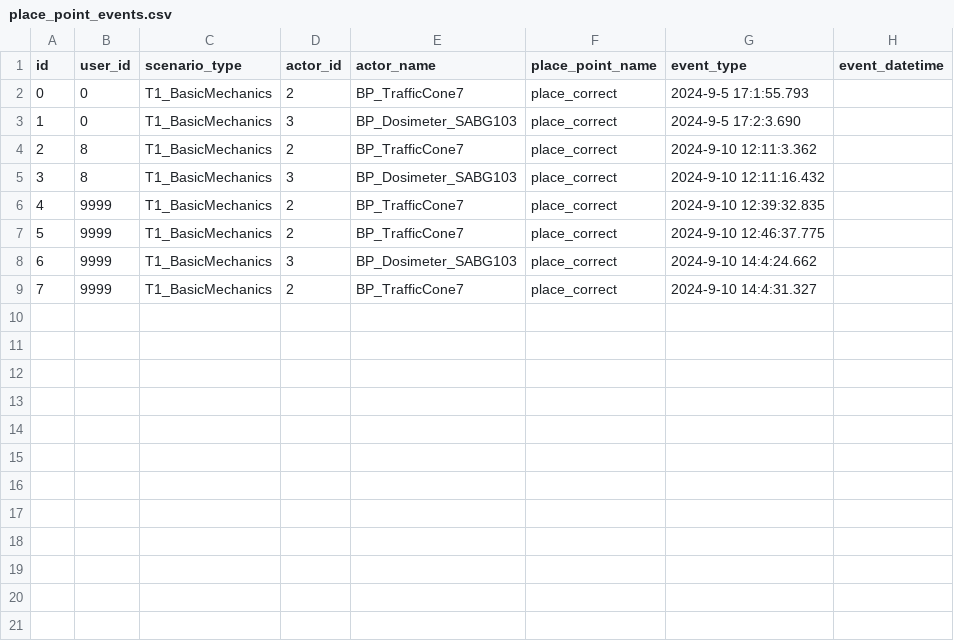
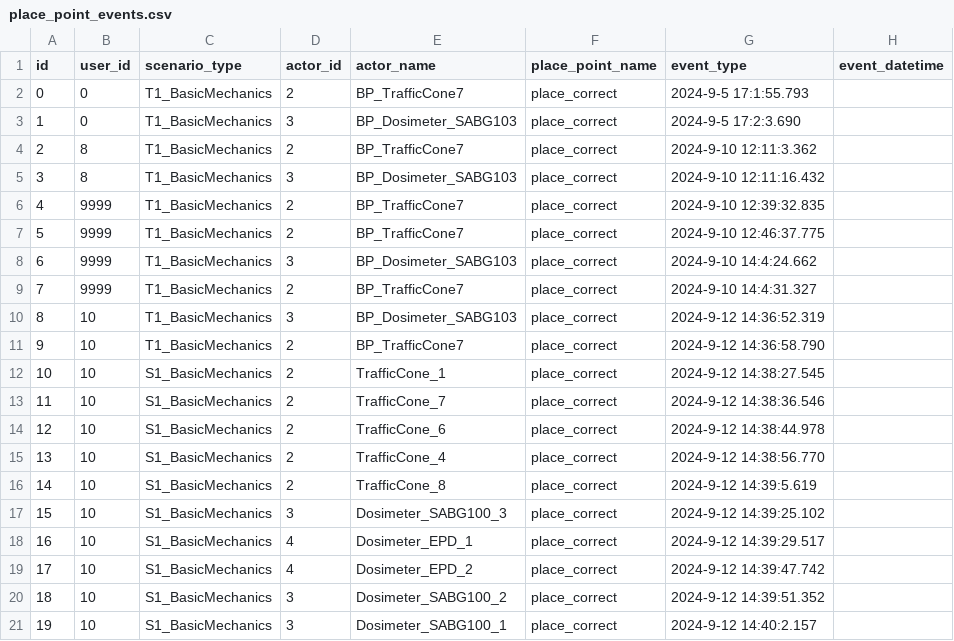
Before and after one commit to raul284/PHD-ADARVE, a CSV file: RadiationRoom/Unreal/Saved/database/place_point_events.csv, drawn as a sheet.

```diff
--- a/RadiationRoom/Unreal/Saved/database/place_point_events.csv
+++ b/RadiationRoom/Unreal/Saved/database/place_point_events.csv
@@ -9 +9,13 @@ id,user_id,scenario_type,actor_id,actor_name,place_point_name,event_type,event_d
 7,"9999","T1_BasicMechanics","2","BP_TrafficCone7","place_correct","2024-9-10 14:4:31.327"
+8,"10","T1_BasicMechanics","3","BP_Dosimeter_SABG103","place_correct","2024-9-12 14:36:52.319"
+9,"10","T1_BasicMechanics","2","BP_TrafficCone7","place_correct","2024-9-12 14:36:58.790"
+10,"10","S1_BasicMechanics","2","TrafficCone_1","place_correct","2024-9-12 14:38:27.545"
+11,"10","S1_BasicMechanics","2","TrafficCone_7","place_correct","2024-9-12 14:38:36.546"
+12,"10","S1_BasicMechanics","2","TrafficCone_6","place_correct","2024-9-12 14:38:44.978"
+13,"10","S1_BasicMechanics","2","TrafficCone_4","place_correct","2024-9-12 14:38:56.770"
+14,"10","S1_BasicMechanics","2","TrafficCone_8","place_correct","2024-9-12 14:39:5.619"
+15,"10","S1_BasicMechanics","3","Dosimeter_SABG100_3","place_correct","2024-9-12 14:39:25.102"
+16,"10","S1_BasicMechanics","4","Dosimeter_EPD_1","place_correct","2024-9-12 14:39:29.517"
+17,"10","S1_BasicMechanics","4","Dosimeter_EPD_2","place_correct","2024-9-12 14:39:47.742"
+18,"10","S1_BasicMechanics","3","Dosimeter_SABG100_2","place_correct","2024-9-12 14:39:51.352"
+19,"10","S1_BasicMechanics","3","Dosimeter_SABG100_1","place_correct","2024-9-12 14:40:2.157"
```
Also changed, not shown: RadiationRoom/Unreal/Saved/database/gameplay_events.csv, RadiationRoom/Unreal/Saved/database/item_radiation_events.csv, 25 other files.
